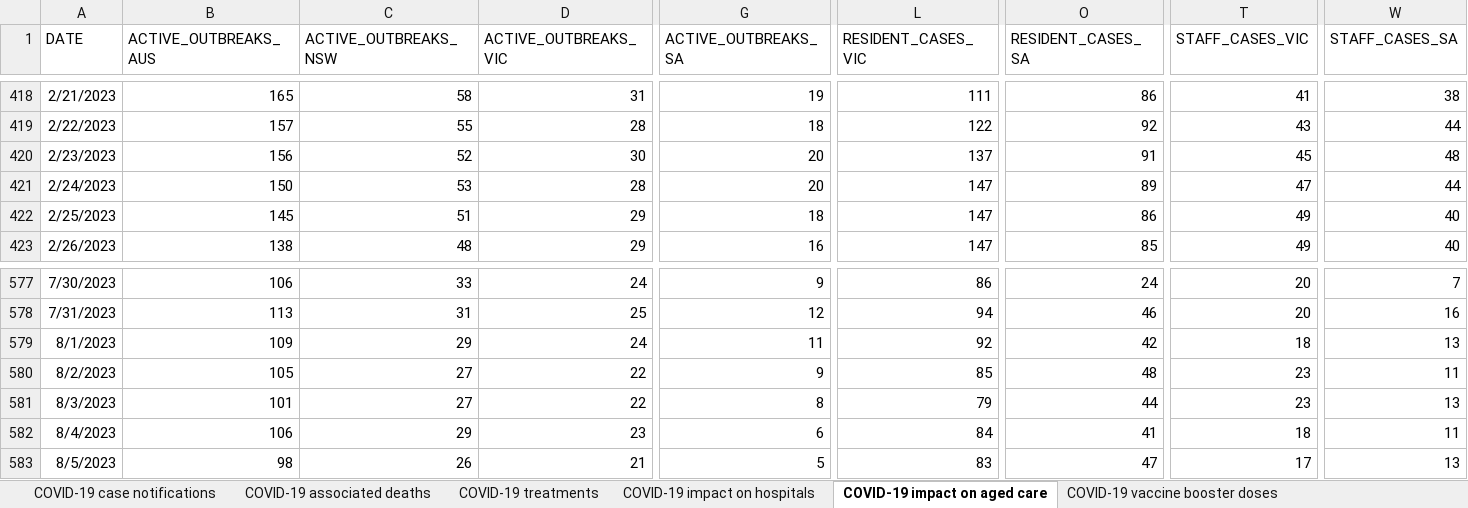
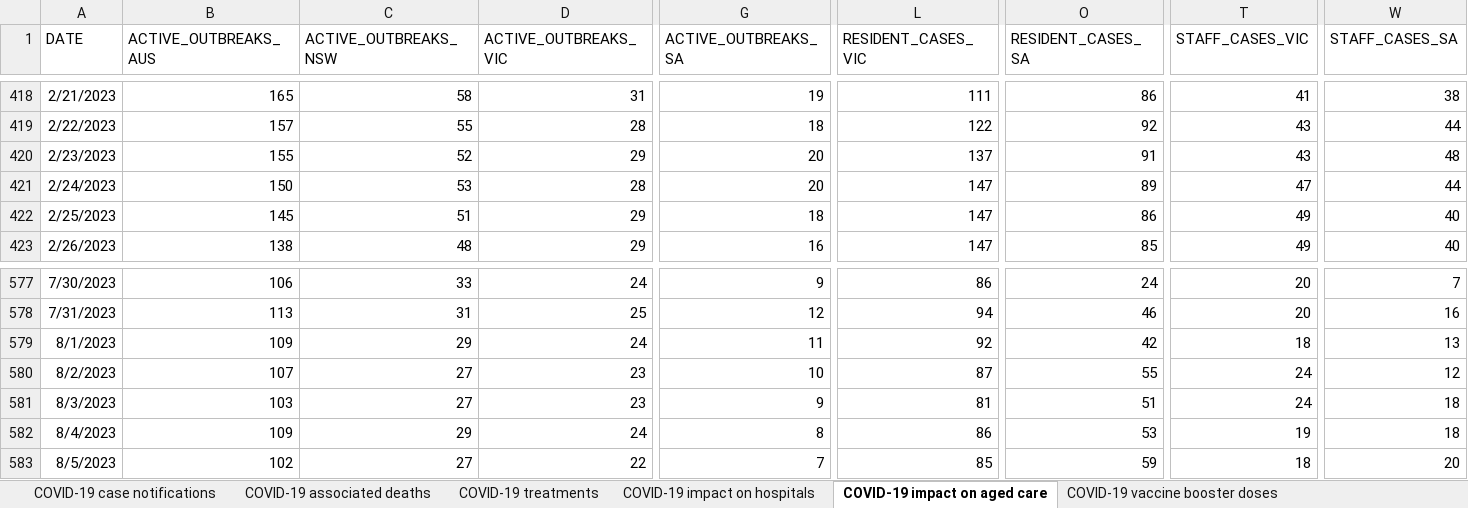
Before and after one commit to dbRaevn/covid19, an Excel workbook: pandemic/AUS_COVID19Data.xlsx, sheet COVID-19 impact on aged care, drawn as a sheet; only a part is shown, gaps mark what is left out; values as stored, in another font and other column widths than the file's, no borders; the diff covers the shown part only; the diff names each change by its address in the sheet, - before the commit and + after, or states it on an @@ line.

Commit message:
Update AUS_COVID19Data.xlsx

```diff
--- a/pandemic/AUS_COVID19Data.xlsx (sheet COVID-19 impact on aged care)
+++ b/pandemic/AUS_COVID19Data.xlsx (sheet COVID-19 impact on aged care)
-B420 (ACTIVE_OUTBREAKS_AUS): 156
+B420 (ACTIVE_OUTBREAKS_AUS): 155
-D420 (ACTIVE_OUTBREAKS_VIC): 30
+D420 (ACTIVE_OUTBREAKS_VIC): 29
-T420 (STAFF_CASES_VIC): 45
+T420 (STAFF_CASES_VIC): 43
-B580 (ACTIVE_OUTBREAKS_AUS): 105
+B580 (ACTIVE_OUTBREAKS_AUS): 107
-D580:D581 (ACTIVE_OUTBREAKS_VIC): 22
+D580:D581 (ACTIVE_OUTBREAKS_VIC): 23
-G580 (ACTIVE_OUTBREAKS_SA): 9
+G580 (ACTIVE_OUTBREAKS_SA): 10
-L580 (RESIDENT_CASES_VIC): 85
+L580 (RESIDENT_CASES_VIC): 87
-O580 (RESIDENT_CASES_SA): 48
+O580 (RESIDENT_CASES_SA): 55
-T580:T581 (STAFF_CASES_VIC): 23
+T580:T581 (STAFF_CASES_VIC): 24
-W580 (STAFF_CASES_SA): 11
+W580 (STAFF_CASES_SA): 12
-B581 (ACTIVE_OUTBREAKS_AUS): 101
+B581 (ACTIVE_OUTBREAKS_AUS): 103
-G581 (ACTIVE_OUTBREAKS_SA): 8
+G581 (ACTIVE_OUTBREAKS_SA): 9
-L581 (RESIDENT_CASES_VIC): 79
+L581 (RESIDENT_CASES_VIC): 81
-O581 (RESIDENT_CASES_SA): 44
+O581 (RESIDENT_CASES_SA): 51
-W581 (STAFF_CASES_SA): 13
+W581 (STAFF_CASES_SA): 18
-B582 (ACTIVE_OUTBREAKS_AUS): 106
+B582 (ACTIVE_OUTBREAKS_AUS): 109
-D582 (ACTIVE_OUTBREAKS_VIC): 23
+D582 (ACTIVE_OUTBREAKS_VIC): 24
-G582 (ACTIVE_OUTBREAKS_SA): 6
+G582 (ACTIVE_OUTBREAKS_SA): 8
-L582 (RESIDENT_CASES_VIC): 84
+L582 (RESIDENT_CASES_VIC): 86
-O582 (RESIDENT_CASES_SA): 41
+O582 (RESIDENT_CASES_SA): 53
-T582 (STAFF_CASES_VIC): 18
+T582 (STAFF_CASES_VIC): 19
-W582 (STAFF_CASES_SA): 11
+W582 (STAFF_CASES_SA): 18
-B583 (ACTIVE_OUTBREAKS_AUS): 98
+B583 (ACTIVE_OUTBREAKS_AUS): 102
-C583 (ACTIVE_OUTBREAKS_NSW): 26
+C583 (ACTIVE_OUTBREAKS_NSW): 27
-D583 (ACTIVE_OUTBREAKS_VIC): 21
+D583 (ACTIVE_OUTBREAKS_VIC): 22
-G583 (ACTIVE_OUTBREAKS_SA): 5
+G583 (ACTIVE_OUTBREAKS_SA): 7
-L583 (RESIDENT_CASES_VIC): 83
+L583 (RESIDENT_CASES_VIC): 85
-O583 (RESIDENT_CASES_SA): 47
+O583 (RESIDENT_CASES_SA): 59
-T583 (STAFF_CASES_VIC): 17
+T583 (STAFF_CASES_VIC): 18
-W583 (STAFF_CASES_SA): 13
+W583 (STAFF_CASES_SA): 20
```
Also changed, not shown: 7 added rows and 831 edited cells elsewhere in this sheet, sheet COVID-19 vaccine booster doses, sheet COVID-19 associated deaths, sheet COVID-19 impact on hospitals, sheet COVID-19 case notifications, sheet COVID-19 treatments, sheet Data Sources and Notes.
